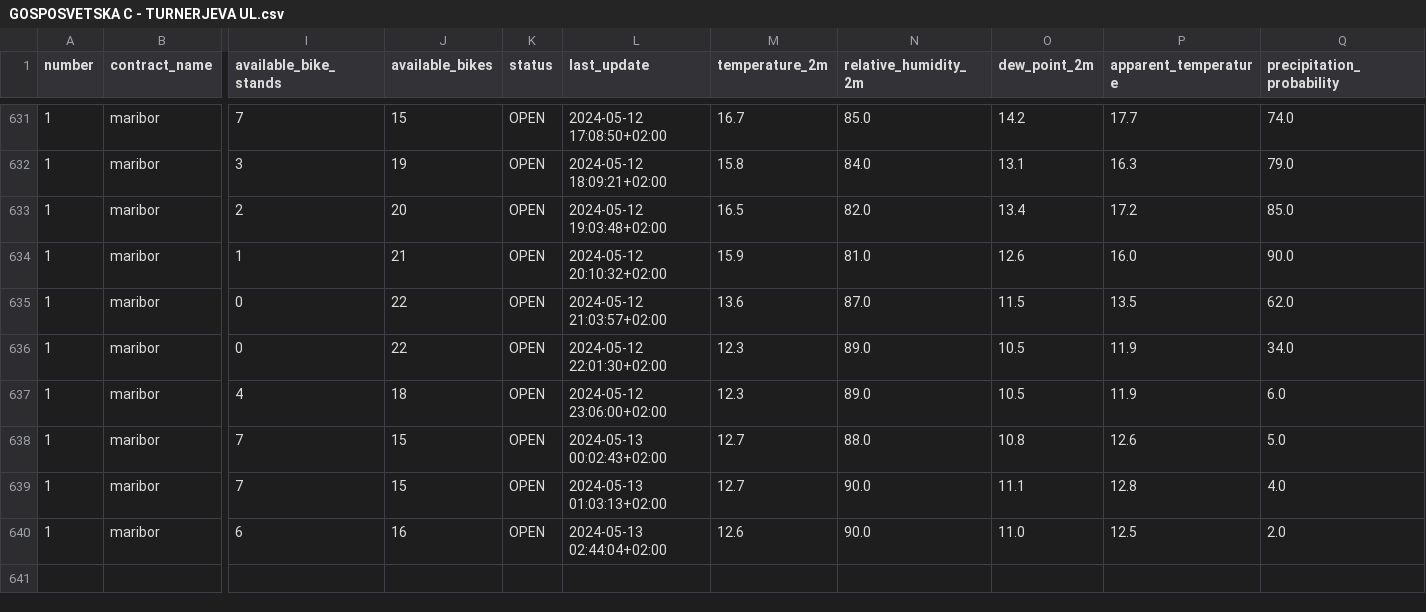
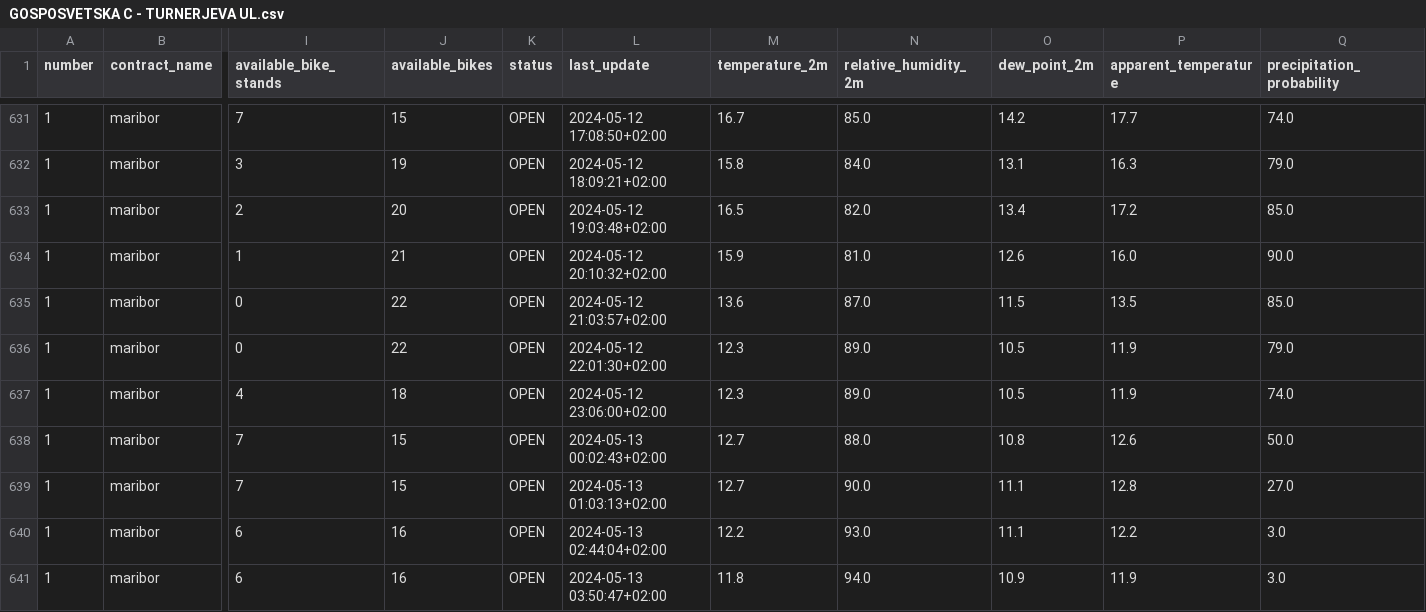
Before and after one commit to PetelinekBenjamin/ML1, a CSV file: data/processed/GOSPOSVETSKA C - TURNERJEVA UL.csv, drawn as a sheet; only a part is shown, gaps mark what is left out; rows hold the shown columns only; the diff names each change by its address in the sheet, - before the commit and + after, or states it on an @@ line.

```diff
--- a/data/processed/GOSPOSVETSKA C - TURNERJEVA UL.csv
+++ b/data/processed/GOSPOSVETSKA C - TURNERJEVA UL.csv
-Q635 (precipitation_probability): 62.0
+Q635 (precipitation_probability): 85.0
-Q636 (precipitation_probability): 34.0
+Q636 (precipitation_probability): 79.0
-Q637 (precipitation_probability): 6.0
+Q637 (precipitation_probability): 74.0
-Q638 (precipitation_probability): 5.0
+Q638 (precipitation_probability): 50.0
-Q639 (precipitation_probability): 4.0
+Q639 (precipitation_probability): 27.0
-M640 (temperature_2m): 12.6
+M640 (temperature_2m): 12.2
-N640 (relative_humidity_2m): 90.0
+N640 (relative_humidity_2m): 93.0
-O640 (dew_point_2m): 11.0
+O640 (dew_point_2m): 11.1
-P640 (apparent_temperature): 12.5
+P640 (apparent_temperature): 12.2
-Q640 (precipitation_probability): 2.0
+Q640 (precipitation_probability): 3.0
+row 641: 1 | maribor | 6 | 16 | OPEN | 2024-05-13 03:50:47+02:00 | 11.8 | 94.0 | 10.9 | 11.9 | 3.0
```
Also changed, not shown: 2 other files.
